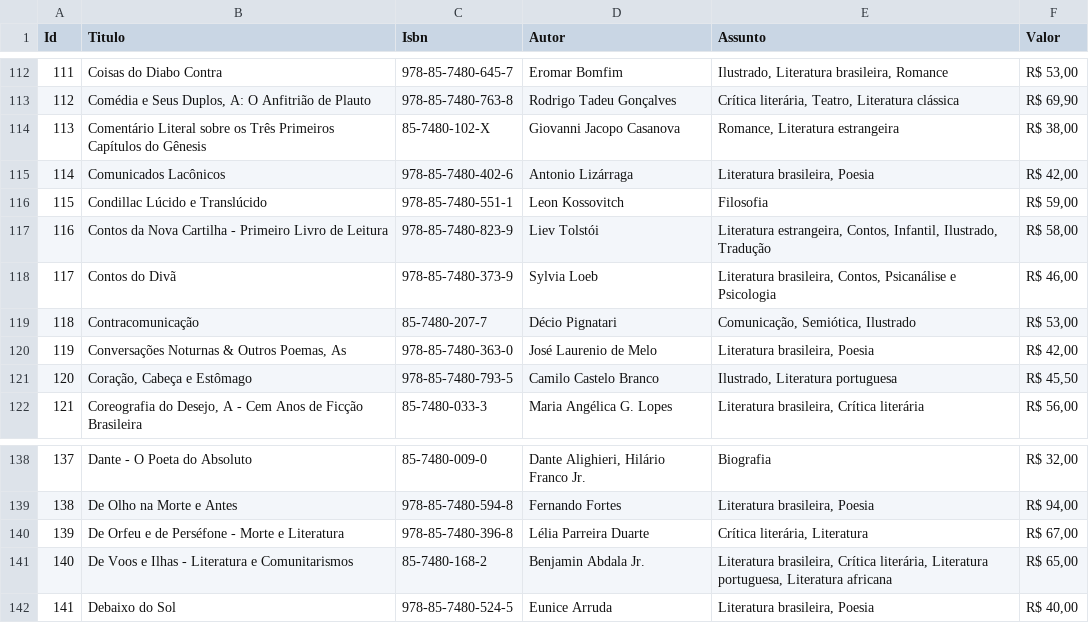
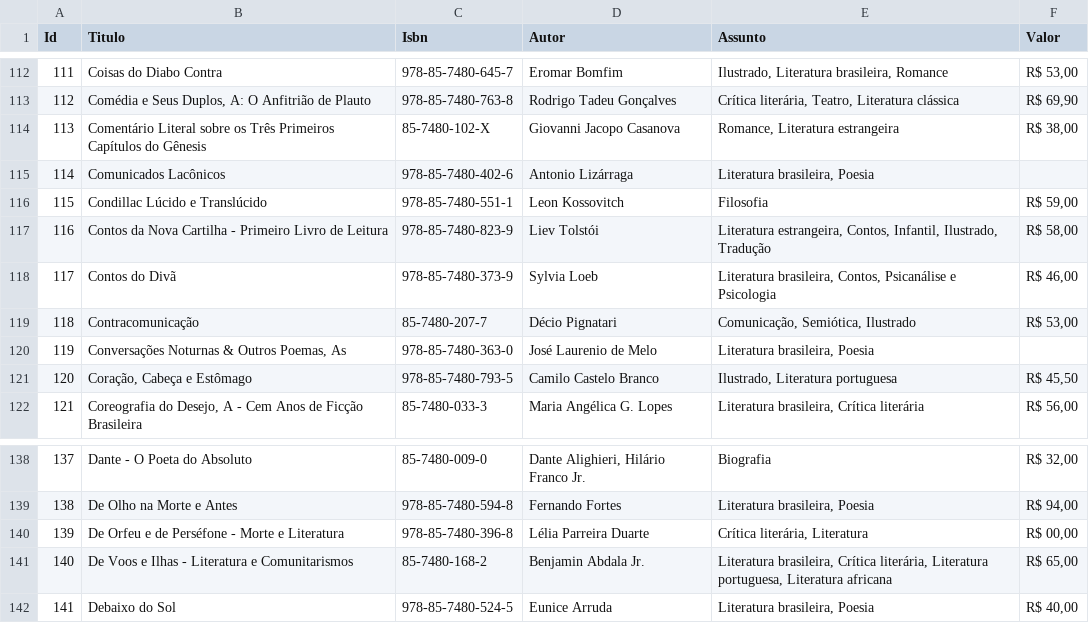
Before and after one commit to jeftegoes/PythonOverviewCommandsExamples, a CSV file: Etl/books.csv, drawn as a sheet; only a part is shown, gaps mark what is left out.

```diff
--- a/Etl/books.csv
+++ b/Etl/books.csv
@@ -114,3 +114,3 @@ Id;Titulo;Isbn;Autor;Assunto;Valor;
 113;Comentário Literal sobre os Três Primeiros Capítulos do Gênesis;85-7480-102-X;Giovanni Jacopo Casanova;Romance, Literatura estrangeira;R$ 38,00;
-114;Comunicados Lacônicos;978-85-7480-402-6;Antonio Lizárraga;Literatura brasileira, Poesia;R$ 42,00;
+114;Comunicados Lacônicos;978-85-7480-402-6;Antonio Lizárraga;Literatura brasileira, Poesia; ;
 115;Condillac Lúcido e Translúcido;978-85-7480-551-1;Leon Kossovitch;Filosofia;R$ 59,00;
@@ -119,3 +119,3 @@ Id;Titulo;Isbn;Autor;Assunto;Valor;
 118;Contracomunicação;85-7480-207-7;Décio Pignatari;Comunicação, Semiótica, Ilustrado;R$ 53,00;
-119;Conversações Noturnas & Outros Poemas, As;978-85-7480-363-0;José Laurenio de Melo;Literatura brasileira, Poesia;R$ 42,00;
+119;Conversações Noturnas & Outros Poemas, As;978-85-7480-363-0;José Laurenio de Melo;Literatura brasileira, Poesia;;
 120;Coração, Cabeça e Estômago;978-85-7480-793-5;Camilo Castelo Branco;Ilustrado, Literatura portuguesa;R$ 45,50;
@@ -139,3 +139,3 @@ Id;Titulo;Isbn;Autor;Assunto;Valor;
 138;De Olho na Morte e Antes;978-85-7480-594-8;Fernando Fortes;Literatura brasileira, Poesia;R$ 94,00;
-139;De Orfeu e de Perséfone - Morte e Literatura;978-85-7480-396-8;Lélia Parreira Duarte;Crítica literária, Literatura;R$ 67,00;
+139;De Orfeu e de Perséfone - Morte e Literatura;978-85-7480-396-8;Lélia Parreira Duarte;Crítica literária, Literatura;R$ 00,00;
 140;De Voos e Ilhas - Literatura e Comunitarismos;85-7480-168-2;Benjamin Abdala Jr.;Literatura brasileira, Crítica literária, Literatura portuguesa, Literatura africana;R$ 65,00;
```
Also changed, not shown: 48 other files.
